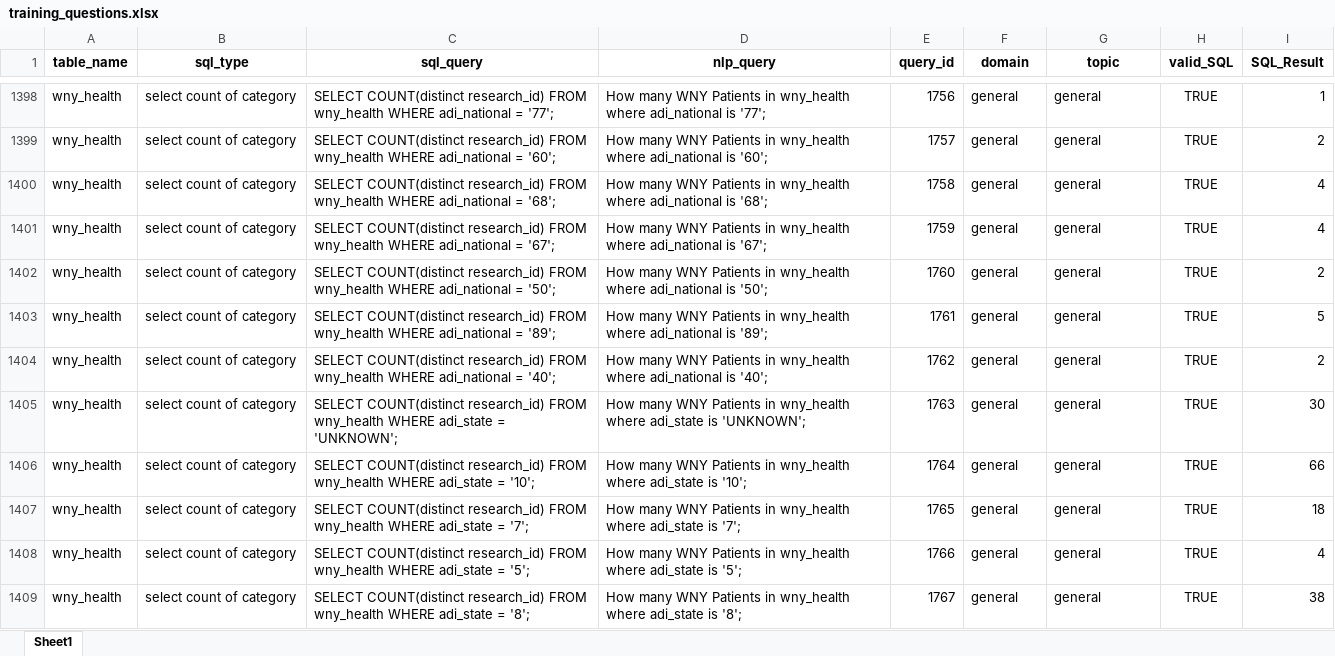
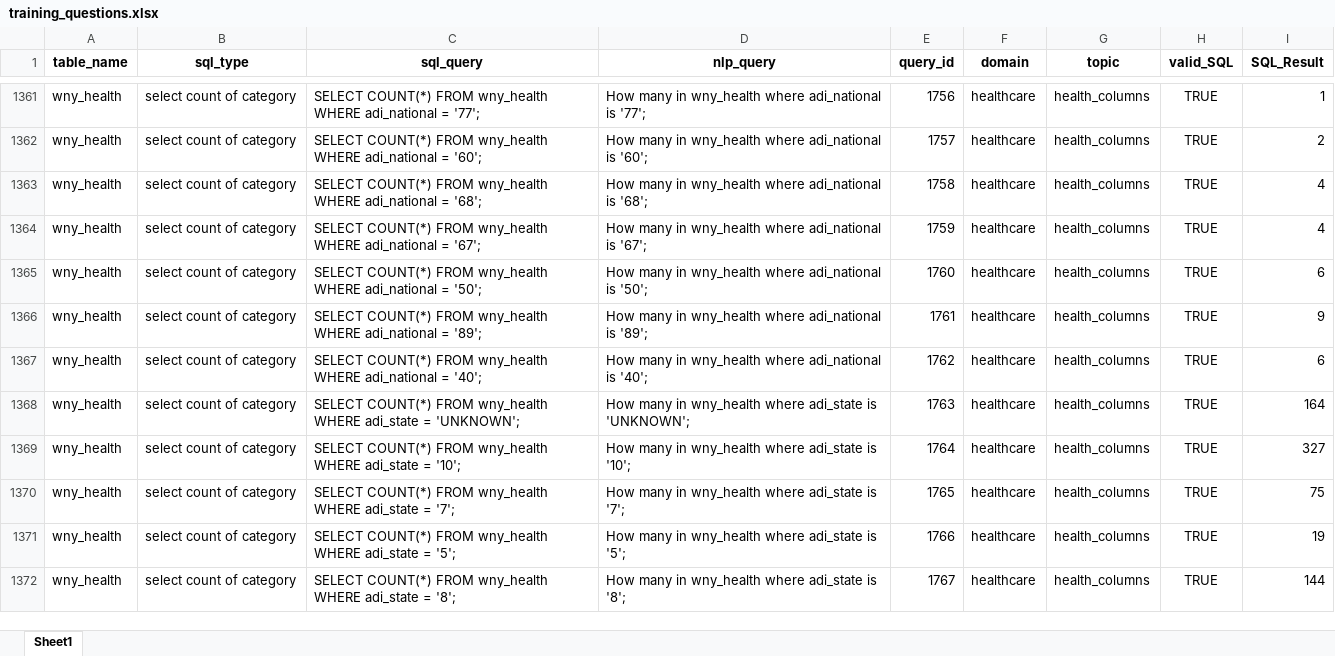
Before and after one commit to JoeEberle/generate_SQL, an Excel workbook: training_questions.xlsx, sheet Sheet1, drawn as a sheet; only a part is shown, gaps mark what is left out; values as stored, in another font and other column widths than the file's, no borders; addresses are those after the commit; the diff covers the shown part only; the diff names each change by its address in the sheet, - before the commit and + after, or states it on an @@ line.

```diff
--- a/training_questions.xlsx (sheet Sheet1)
+++ b/training_questions.xlsx (sheet Sheet1)
-C1361 (sql_query): SELECT COUNT(distinct research_id) FROM wny_health…
+C1361 (sql_query): SELECT COUNT(*) FROM wny_health…
-D1361 (nlp_query): How many WNY Patients in wny_health…
+D1361 (nlp_query): How many in wny_health…
-F1361:F1372 (domain): general
+F1361:F1372 (domain): healthcare
-G1361:G1372 (topic): general
+G1361:G1372 (topic): health_columns
-C1362 (sql_query): SELECT COUNT(distinct research_id) FROM wny_health…
+C1362 (sql_query): SELECT COUNT(*) FROM wny_health…
-D1362 (nlp_query): How many WNY Patients in wny_health…
+D1362 (nlp_query): How many in wny_health…
-C1363 (sql_query): SELECT COUNT(distinct research_id) FROM wny_health…
+C1363 (sql_query): SELECT COUNT(*) FROM wny_health…
-D1363 (nlp_query): How many WNY Patients in wny_health…
+D1363 (nlp_query): How many in wny_health…
-C1364 (sql_query): SELECT COUNT(distinct research_id) FROM wny_health…
+C1364 (sql_query): SELECT COUNT(*) FROM wny_health…
-D1364 (nlp_query): How many WNY Patients in wny_health…
+D1364 (nlp_query): How many in wny_health…
-C1365 (sql_query): SELECT COUNT(distinct research_id) FROM wny_health…
+C1365 (sql_query): SELECT COUNT(*) FROM wny_health…
-D1365 (nlp_query): How many WNY Patients in wny_health…
+D1365 (nlp_query): How many in wny_health…
-I1365 (SQL_Result): 2
+I1365 (SQL_Result): 6
-C1366 (sql_query): SELECT COUNT(distinct research_id) FROM wny_health…
+C1366 (sql_query): SELECT COUNT(*) FROM wny_health…
-D1366 (nlp_query): How many WNY Patients in wny_health…
+D1366 (nlp_query): How many in wny_health…
-I1366 (SQL_Result): 5
+I1366 (SQL_Result): 9
-C1367 (sql_query): SELECT COUNT(distinct research_id) FROM wny_health…
+C1367 (sql_query): SELECT COUNT(*) FROM wny_health…
-D1367 (nlp_query): How many WNY Patients in wny_health…
+D1367 (nlp_query): How many in wny_health…
-I1367 (SQL_Result): 2
+I1367 (SQL_Result): 6
-C1368 (sql_query): SELECT COUNT(distinct research_id) FROM wny_health…
+C1368 (sql_query): SELECT COUNT(*) FROM wny_health…
-D1368 (nlp_query): How many WNY Patients in wny_health…
+D1368 (nlp_query): How many in wny_health…
-I1368 (SQL_Result): 30
+I1368 (SQL_Result): 164
-C1369 (sql_query): SELECT COUNT(distinct research_id) FROM wny_health…
+C1369 (sql_query): SELECT COUNT(*) FROM wny_health…
-D1369 (nlp_query): How many WNY Patients in wny_health…
+D1369 (nlp_query): How many in wny_health…
-I1369 (SQL_Result): 66
+I1369 (SQL_Result): 327
-C1370 (sql_query): SELECT COUNT(distinct research_id) FROM wny_health…
+C1370 (sql_query): SELECT COUNT(*) FROM wny_health…
-D1370 (nlp_query): How many WNY Patients in wny_health…
+D1370 (nlp_query): How many in wny_health…
-I1370 (SQL_Result): 18
+I1370 (SQL_Result): 75
-C1371 (sql_query): SELECT COUNT(distinct research_id) FROM wny_health…
+C1371 (sql_query): SELECT COUNT(*) FROM wny_health…
-D1371 (nlp_query): How many WNY Patients in wny_health…
+D1371 (nlp_query): How many in wny_health…
-I1371 (SQL_Result): 4
+I1371 (SQL_Result): 19
-C1372 (sql_query): SELECT COUNT(distinct research_id) FROM wny_health…
+C1372 (sql_query): SELECT COUNT(*) FROM wny_health…
-D1372 (nlp_query): How many WNY Patients in wny_health…
+D1372 (nlp_query): How many in wny_health…
-I1372 (SQL_Result): 38
+I1372 (SQL_Result): 144
```
Also changed, not shown: 37 removed rows and 1531 edited cells elsewhere in this sheet, 5 other files.
